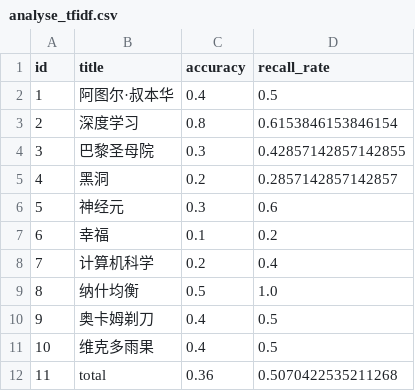
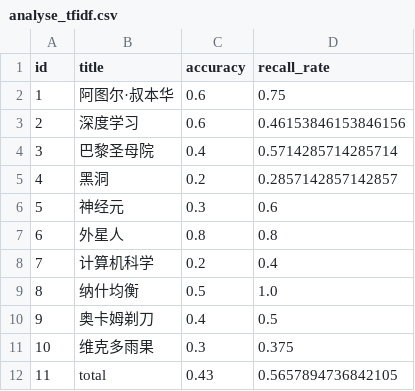
Before and after one commit to Kafcal/keyword_extraction, a CSV file: result/analyse_tfidf.csv, drawn as a sheet.

```diff
--- a/result/analyse_tfidf.csv
+++ b/result/analyse_tfidf.csv
@@ -1,8 +1,8 @@
 id,title,accuracy,recall_rate
-1,阿图尔·叔本华,0.4,0.5
-2,深度学习,0.8,0.6153846153846154
-3,巴黎圣母院,0.3,0.42857142857142855
+1,阿图尔·叔本华,0.6,0.75
+2,深度学习,0.6,0.46153846153846156
+3,巴黎圣母院,0.4,0.5714285714285714
 4,黑洞,0.2,0.2857142857142857
 5,神经元,0.3,0.6
-6,幸福,0.1,0.2
+6,外星人,0.8,0.8
 7,计算机科学,0.2,0.4
@@ -10,3 +10,3 @@ id,title,accuracy,recall_rate
 9,奥卡姆剃刀,0.4,0.5
-10,维克多雨果,0.4,0.5
-11,total,0.36,0.5070422535211268
+10,维克多雨果,0.3,0.375
+11,total,0.43,0.5657894736842105
```
Also changed, not shown: data/text_data.csv, result/keys_TFIDF.csv, 9 other files.
